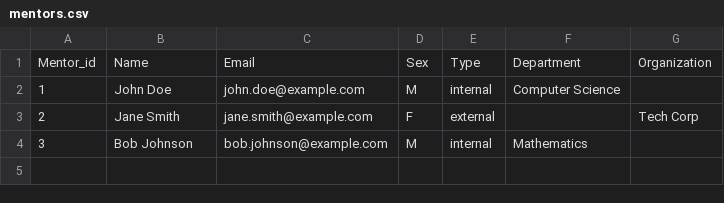
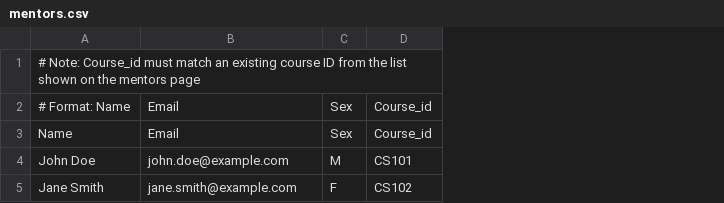
Before and after one commit to AbooSalh/fekra-db, a CSV file: public/templates/mentors.csv, drawn as a sheet; removed rows and columns are numbered as before the commit, all else as after; the diff names each change by its address in the sheet, - before the commit and + after, or states it on an @@ line.

Commit message:
Enhance API routes with token-based authentication, implement CSV upload functionality for mentors, organizations, and field courses, and update the enrollment and field course models. Improved error handling and response formatting across various components for better user experience.

```diff
--- a/public/templates/mentors.csv
+++ b/public/templates/mentors.csv
-column A, rows 1-3: Mentor_id | 1 | 2
-column E, rows 1-3: Type | internal | external
-column F, rows 1-2: Department | Computer Science
-column G, rows 1-3: Organization |  | Tech Corp
+column D, rows 3-5: Course_id | CS101 | CS102
+row 1: # Note: Course_id must match an existing course ID from the list shown on the mentors page
+row 2: # Format: Name | Email | Sex | Course_id
-row 4: 3 | Bob Johnson | bob.johnson@example.com | M | internal | Mathematics
```
Also changed, not shown: 19 other files.
